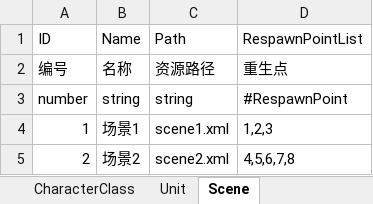
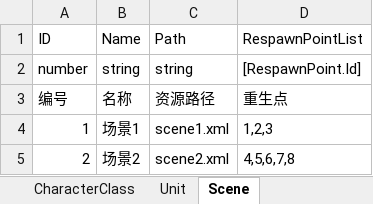
Before and after one commit to ddiay/go-xlsx2code, an Excel workbook: 挂机游戏表格.xlsx, sheet Scene, drawn as a sheet; values as stored, in another font and other column widths than the file's, no borders; removed rows and columns are numbered as before the commit, all else as after; the diff names each change by its address in the sheet, - before the commit and + after, or states it on an @@ line.

```diff
--- a/挂机游戏表格.xlsx (sheet Scene)
+++ b/挂机游戏表格.xlsx (sheet Scene)
+row 2: number | string | string | [RespawnPoint.Id]
-row 3: number | string | string | #RespawnPoint
```
Also changed, not shown: sheet RespawnPoint, sheet UnitGroup, sheet Skin, sheet Exp, sheet Unit, sheet CharacterClass, 3 other files.
